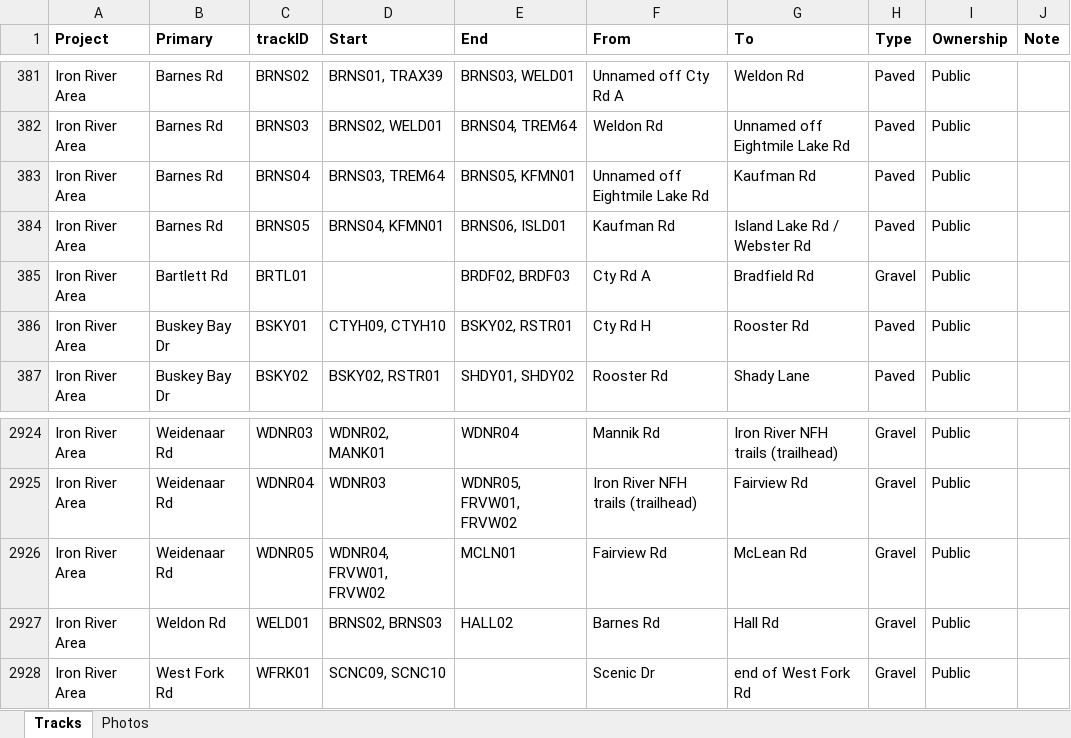
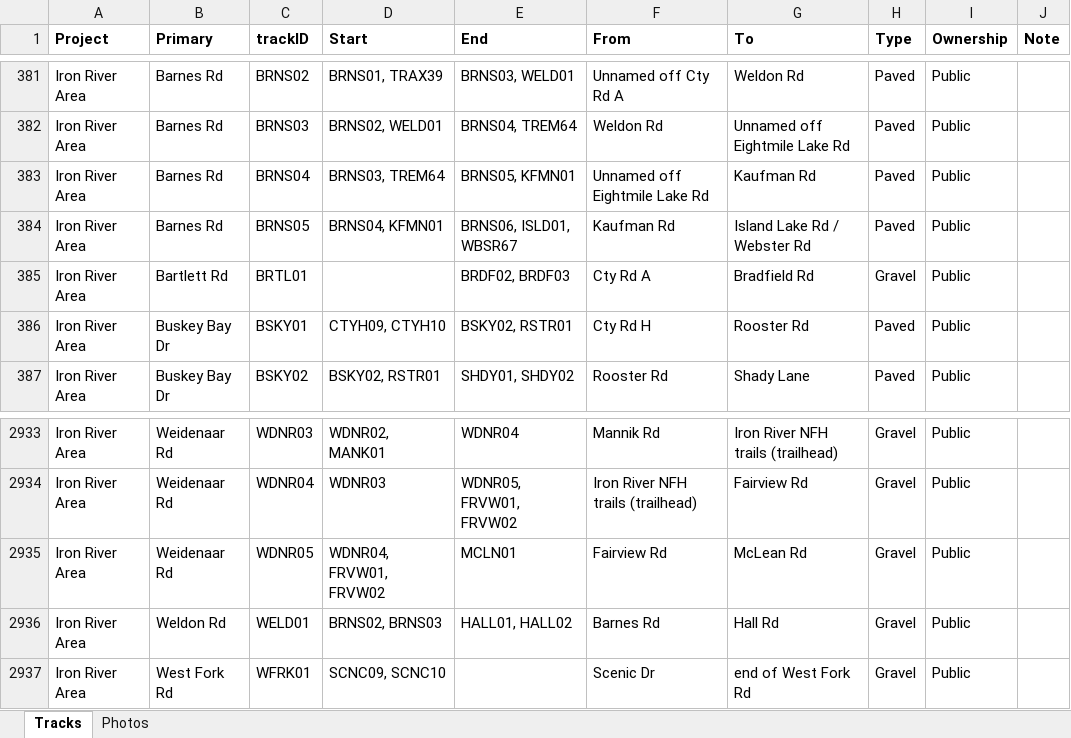
Before and after one commit to droglenc/MAPPING, an Excel workbook: Data/Trail Mapping Info.xlsx, sheet Tracks, drawn as a sheet; only a part is shown, gaps mark what is left out; values as stored, in another font and other column widths than the file's, no borders; addresses are those after the commit; the diff covers the shown part only; the diff names each change by its address in the sheet, - before the commit and + after, or states it on an @@ line.

```diff
--- a/Data/Trail Mapping Info.xlsx (sheet Tracks)
+++ b/Data/Trail Mapping Info.xlsx (sheet Tracks)
-E384 (End): BRNS06, ISLD01
+E384 (End): BRNS06, ISLD01, WBSR67
-E2936 (End): HALL02
+E2936 (End): HALL01, HALL02
```
Also changed, not shown: 9 added rows and 6 edited cells elsewhere in this sheet, 23 other files.
